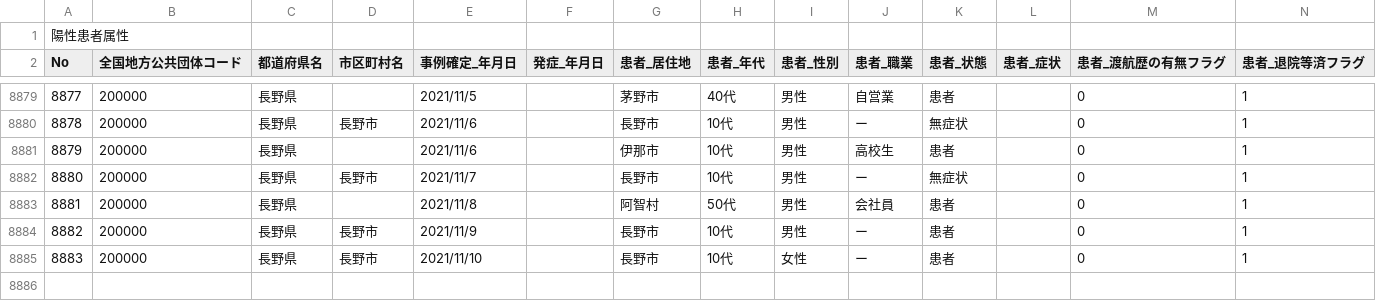
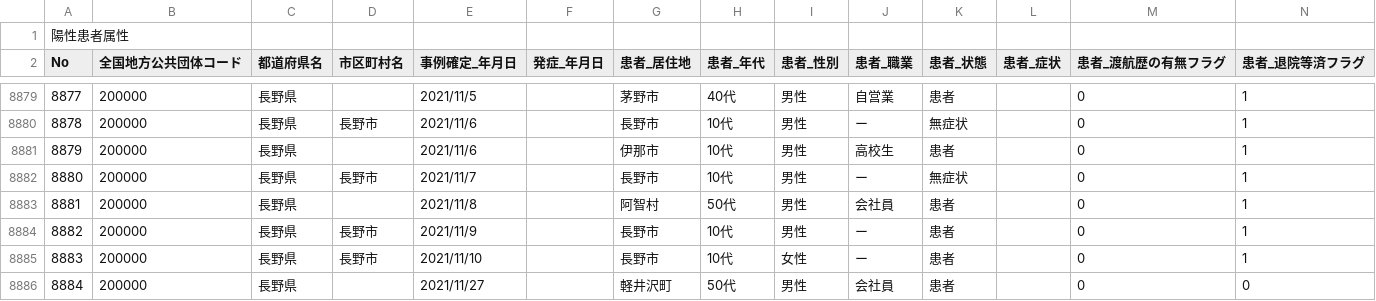
Before and after one commit to wataruoguchi/covid19_nagano_csv_to_json, a CSV file: src/.encoded/200000_nagano_covid19_patients.csv, drawn as a sheet; only a part is shown, gaps mark what is left out; rows hold the shown columns only; the diff names each change by its address in the sheet, - before the commit and + after, or states it on an @@ line.

```diff
--- a/src/.encoded/200000_nagano_covid19_patients.csv
+++ b/src/.encoded/200000_nagano_covid19_patients.csv
+row 8886: 8884 | 200000 | 長野県 |  | 2021/11/27 |  | 軽井沢町 | 50代 | 男性 | 会社員 | 患者 |  | 0 | 0
```
Also changed, not shown: src/.encoded/patients.csv, 2 other files.
